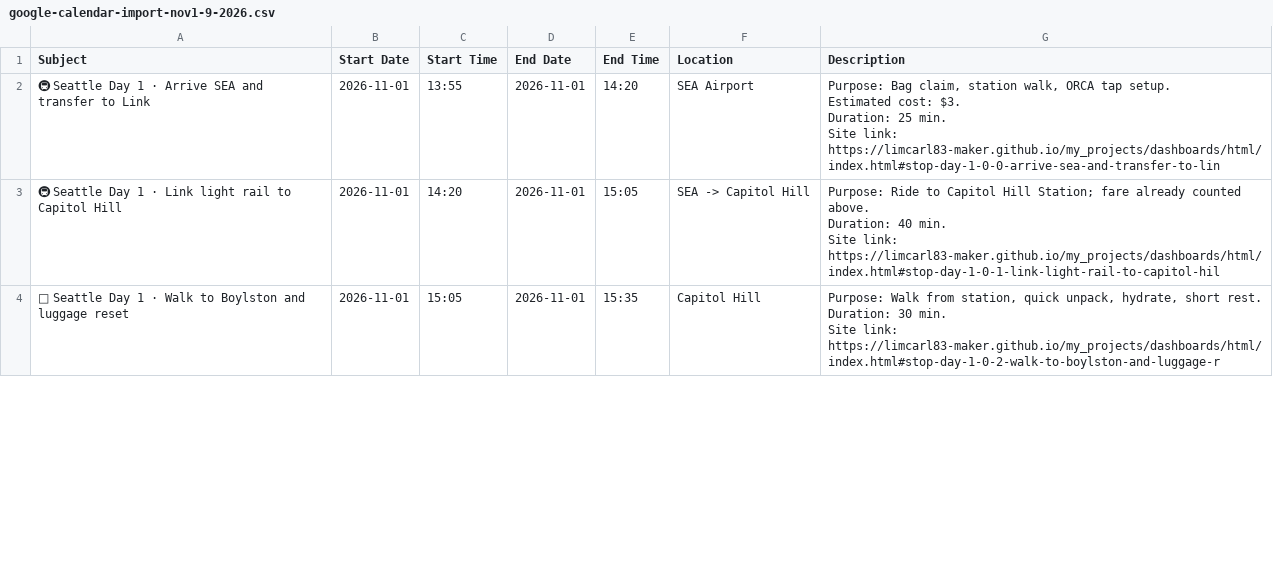
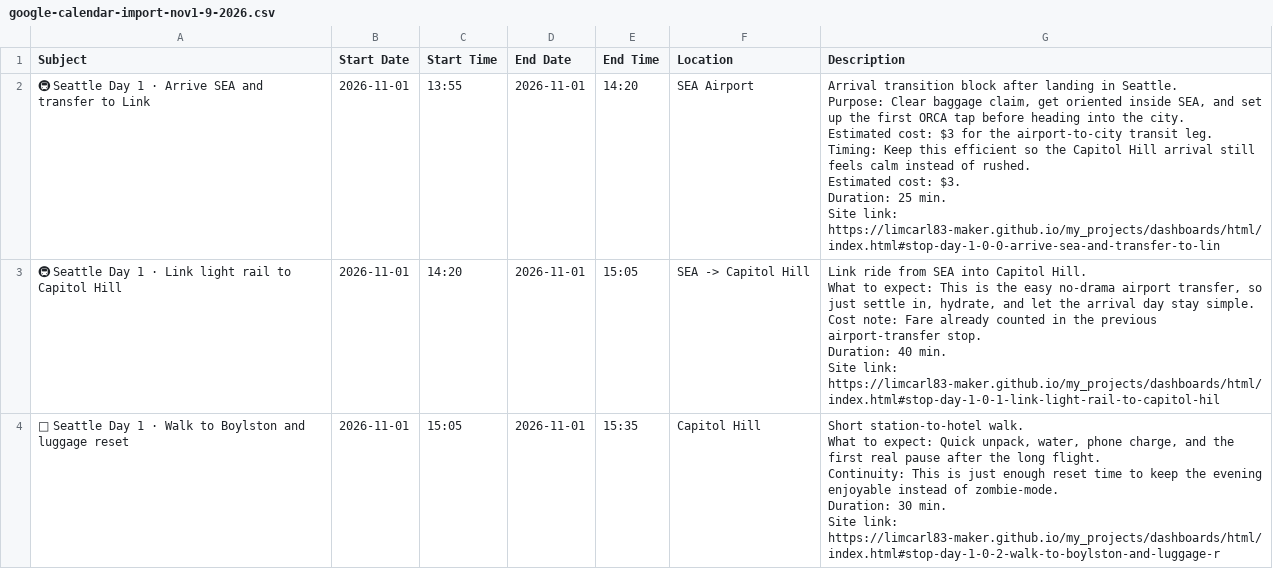
Before and after one commit to itscarly/seapdx, a CSV file: data/google-calendar-import-nov1-9-2026.csv, drawn as a sheet; only a part is shown; the diff covers the shown part only.

Commit message:
Remove trip monitors and add executive cost summary

```diff
--- a/data/google-calendar-import-nov1-9-2026.csv
+++ b/data/google-calendar-import-nov1-9-2026.csv
@@ -1,11 +1,18 @@
 Subject,Start Date,Start Time,End Date,End Time,Location,Description
-"🚇 Seattle Day 1 · Arrive SEA and transfer to Link","2026-11-01","13:55","2026-11-01","14:20","SEA Airport","Purpose: Bag claim, station walk, ORCA tap setup.
-Estimated cost: $3.
-Duration: 25 min.
-Site link: https://limcarl83-maker.github.io/my_projects/dashboards/html/index.html#stop-day-1-0-0-arrive-sea-and-transfer-to-lin"
-"🚇 Seattle Day 1 · Link light rail to Capitol Hill","2026-11-01","14:20","2026-11-01","15:05","SEA -> Capitol Hill","Purpose: Ride to Capitol Hill Station; fare already counted above.
-Duration: 40 min.
-Site link: https://limcarl83-maker.github.io/my_projects/dashboards/html/index.html#stop-day-1-0-1-link-light-rail-to-capitol-hil"
-"🚶 Seattle Day 1 · Walk to Boylston and luggage reset","2026-11-01","15:05","2026-11-01","15:35","Capitol Hill","Purpose: Walk from station, quick unpack, hydrate, short rest.
-Duration: 30 min.
-Site link: https://limcarl83-maker.github.io/my_projects/dashboards/html/index.html#stop-day-1-0-2-walk-to-boylston-and-luggage-r"
+"🚇 Seattle Day 1 · Arrive SEA and transfer to Link","2026-11-01","13:55","2026-11-01","14:20","SEA Airport","Arrival transition block after landing in Seattle.
+Purpose: Clear baggage claim, get oriented inside SEA, and set up the first ORCA tap before heading into the city.
+Estimated cost: $3 for the airport-to-city transit leg.
+Timing: Keep this efficient so the Capitol Hill arrival still feels calm instead of rushed.
+Estimated cost: $3.
+Duration: 25 min.
+Site link: https://limcarl83-maker.github.io/my_projects/dashboards/html/index.html#stop-day-1-0-0-arrive-sea-and-transfer-to-lin"
+"🚇 Seattle Day 1 · Link light rail to Capitol Hill","2026-11-01","14:20","2026-11-01","15:05","SEA -> Capitol Hill","Link ride from SEA into Capitol Hill.
+What to expect: This is the easy no-drama airport transfer, so just settle in, hydrate, and let the arrival day stay simple.
+Cost note: Fare already counted in the previous airport-transfer stop.
+Duration: 40 min.
+Site link: https://limcarl83-maker.github.io/my_projects/dashboards/html/index.html#stop-day-1-0-1-link-light-rail-to-capitol-hil"
+"🚶 Seattle Day 1 · Walk to Boylston and luggage reset","2026-11-01","15:05","2026-11-01","15:35","Capitol Hill","Short station-to-hotel walk.
+What to expect: Quick unpack, water, phone charge, and the first real pause after the long flight.
+Continuity: This is just enough reset time to keep the evening enjoyable instead of zombie-mode.
+Duration: 30 min.
+Site link: https://limcarl83-maker.github.io/my_projects/dashboards/html/index.html#stop-day-1-0-2-walk-to-boylston-and-luggage-r"
```
Also changed, not shown: 55 edited cells elsewhere in this file, 43 other files.
